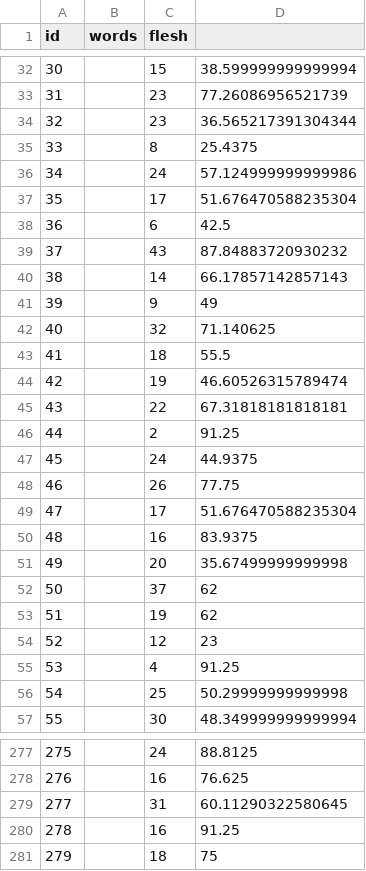
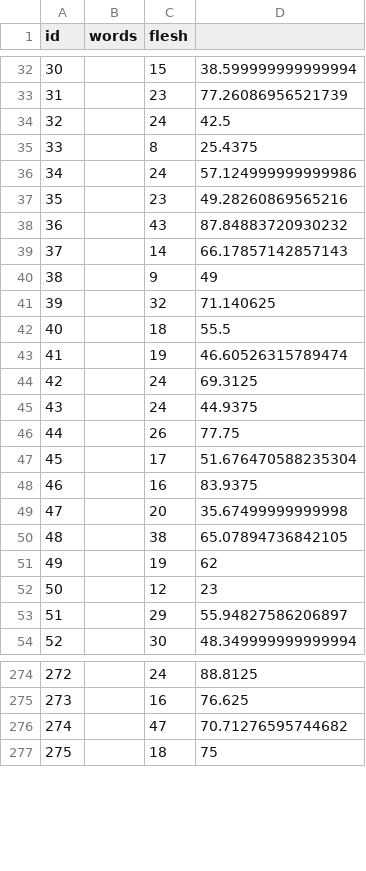
Before and after one commit to nise/fu-tex2hyperaudio, a CSV file: output/text-analysis-ke7.csv, drawn as a sheet; only a part is shown, gaps mark what is left out; removed rows and columns are numbered as before the commit, all else as after; the diff covers the shown part only; the diff names each change by its address in the sheet, - before the commit and + after, or states it on an @@ line.

```diff
--- a/output/text-analysis-ke7.csv
+++ b/output/text-analysis-ke7.csv
-row 34: 32 |  | 23 | 36.565217391304344
+row 34: 32 |  | 24 | 42.5
-row 37: 35 |  | 17 | 51.676470588235304
-row 38: 36 |  | 6 | 42.5
+row 37: 35 |  | 23 | 49.28260869565216
@@ column A (id) renumbered from row 38 down @@
-row 45: 43 |  | 22 | 67.31818181818181
-row 46: 44 |  | 2 | 91.25
+row 44: 42 |  | 24 | 69.3125
-row 52: 50 |  | 37 | 62
+row 50: 48 |  | 38 | 65.07894736842105
-row 55: 53 |  | 4 | 91.25
-row 56: 54 |  | 25 | 50.29999999999998
+row 53: 51 |  | 29 | 55.94827586206897
-row 279: 277 |  | 31 | 60.11290322580645
-row 280: 278 |  | 16 | 91.25
+row 276: 274 |  | 47 | 70.71276595744682
```
Also changed, not shown: 15 added rows, 17 removed rows, 1 moved row and 1 edited cell elsewhere in this file, output/text-analysis-ke1.csv, output/text-analysis-ke2.csv, 7 other files.
